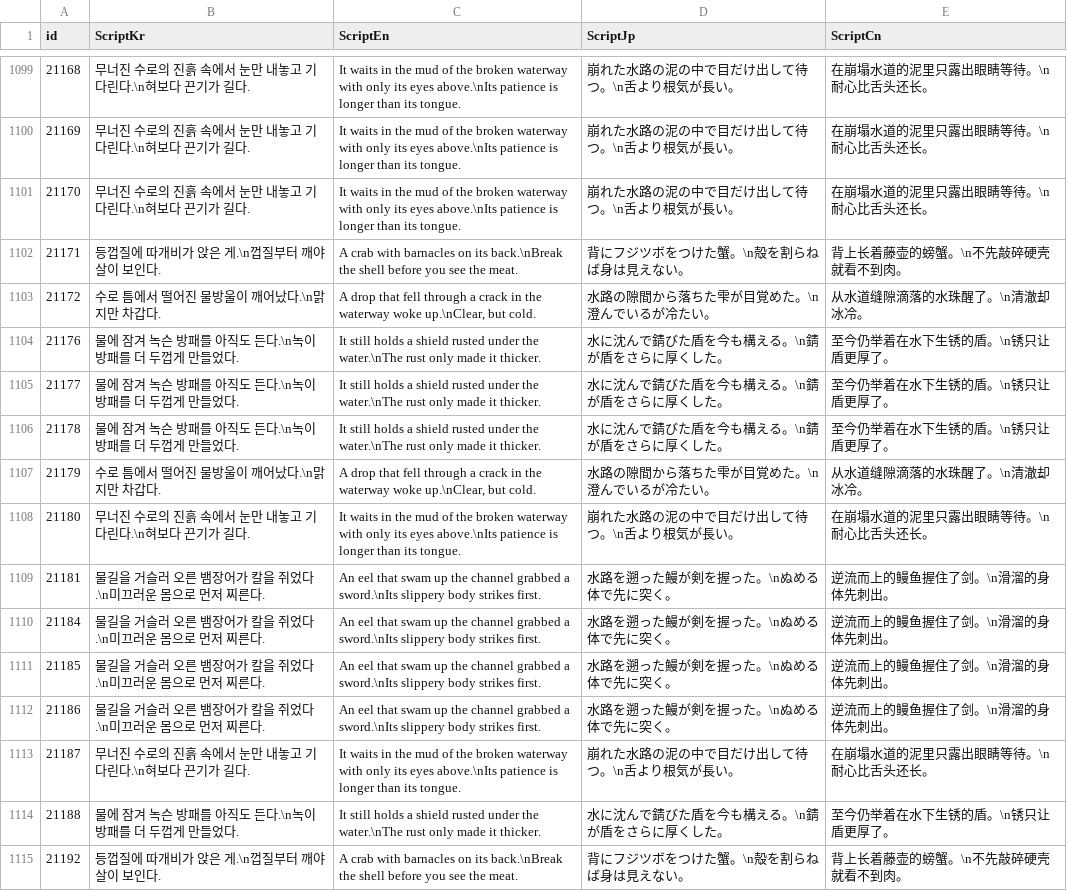
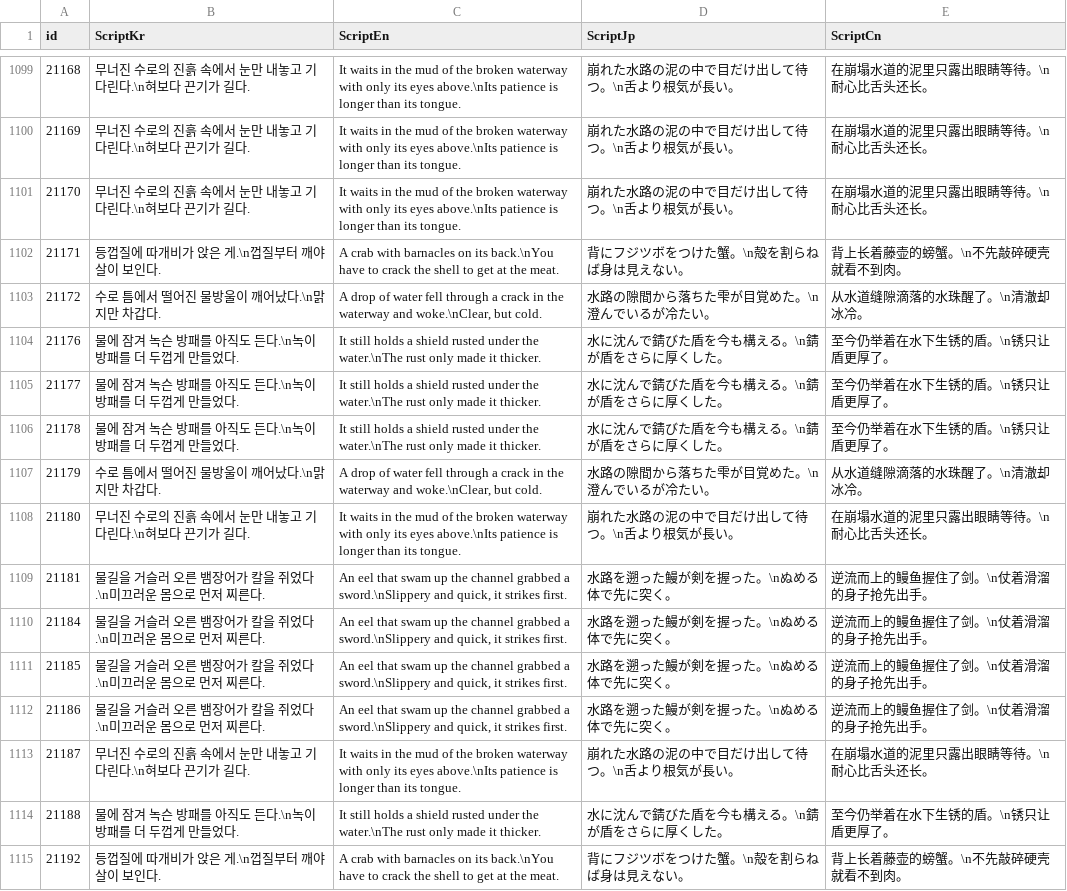
Before and after one commit to IO-DOG/TheSword, a CSV file: Assets/@Resources/Data/Excel/ScriptData.csv, drawn as a sheet; only a part is shown, gaps mark what is left out; the diff covers the shown part only.

```diff
--- a/Assets/@Resources/Data/Excel/ScriptData.csv
+++ b/Assets/@Resources/Data/Excel/ScriptData.csv
@@ -1101,4 +1101,4 @@
 21170,무너진 수로의 진흙 속에서 눈만 내놓고 기다린다.\n혀보다 끈기가 길다.,It waits in the mud of the broken waterway with only its eyes above.\nIts patience is longer than its tongue.,崩れた水路の泥の中で目だけ出して待つ。\n舌より根気が長い。,在崩塌水道的泥里只露出眼睛等待。\n耐心比舌头还长。
-21171,등껍질에 따개비가 앉은 게.\n껍질부터 깨야 살이 보인다.,A crab with barnacles on its back.\nBreak the shell before you see the meat.,背にフジツボをつけた蟹。\n殻を割らねば身は見えない。,背上长着藤壶的螃蟹。\n不先敲碎硬壳就看不到肉。
-21172,수로 틈에서 떨어진 물방울이 깨어났다.\n맑지만 차갑다.,"A drop that fell through a crack in the waterway woke up.\nClear, but cold.",水路の隙間から落ちた雫が目覚めた。\n澄んでいるが冷たい。,从水道缝隙滴落的水珠醒了。\n清澈却冰冷。
+21171,등껍질에 따개비가 앉은 게.\n껍질부터 깨야 살이 보인다.,A crab with barnacles on its back.\nYou have to crack the shell to get at the meat.,背にフジツボをつけた蟹。\n殻を割らねば身は見えない。,背上长着藤壶的螃蟹。\n不先敲碎硬壳就看不到肉。
+21172,수로 틈에서 떨어진 물방울이 깨어났다.\n맑지만 차갑다.,"A drop of water fell through a crack in the waterway and woke.\nClear, but cold.",水路の隙間から落ちた雫が目覚めた。\n澄んでいるが冷たい。,从水道缝隙滴落的水珠醒了。\n清澈却冰冷。
 21176,물에 잠겨 녹슨 방패를 아직도 든다.\n녹이 방패를 더 두껍게 만들었다.,It still holds a shield rusted under the water.\nThe rust only made it thicker.,水に沈んで錆びた盾を今も構える。\n錆が盾をさらに厚くした。,至今仍举着在水下生锈的盾。\n锈只让盾更厚了。
@@ -1106,10 +1106,10 @@
 21178,물에 잠겨 녹슨 방패를 아직도 든다.\n녹이 방패를 더 두껍게 만들었다.,It still holds a shield rusted under the water.\nThe rust only made it thicker.,水に沈んで錆びた盾を今も構える。\n錆が盾をさらに厚くした。,至今仍举着在水下生锈的盾。\n锈只让盾更厚了。
-21179,수로 틈에서 떨어진 물방울이 깨어났다.\n맑지만 차갑다.,"A drop that fell through a crack in the waterway woke up.\nClear, but cold.",水路の隙間から落ちた雫が目覚めた。\n澄んでいるが冷たい。,从水道缝隙滴落的水珠醒了。\n清澈却冰冷。
+21179,수로 틈에서 떨어진 물방울이 깨어났다.\n맑지만 차갑다.,"A drop of water fell through a crack in the waterway and woke.\nClear, but cold.",水路の隙間から落ちた雫が目覚めた。\n澄んでいるが冷たい。,从水道缝隙滴落的水珠醒了。\n清澈却冰冷。
 21180,무너진 수로의 진흙 속에서 눈만 내놓고 기다린다.\n혀보다 끈기가 길다.,It waits in the mud of the broken waterway with only its eyes above.\nIts patience is longer than its tongue.,崩れた水路の泥の中で目だけ出して待つ。\n舌より根気が長い。,在崩塌水道的泥里只露出眼睛等待。\n耐心比舌头还长。
-21181,물길을 거슬러 오른 뱀장어가 칼을 쥐었다.\n미끄러운 몸으로 먼저 찌른다.,An eel that swam up the channel grabbed a sword.\nIts slippery body strikes first.,水路を遡った鰻が剣を握った。\nぬめる体で先に突く。,逆流而上的鳗鱼握住了剑。\n滑溜的身体先刺出。
-21184,물길을 거슬러 오른 뱀장어가 칼을 쥐었다.\n미끄러운 몸으로 먼저 찌른다.,An eel that swam up the channel grabbed a sword.\nIts slippery body strikes first.,水路を遡った鰻が剣を握った。\nぬめる体で先に突く。,逆流而上的鳗鱼握住了剑。\n滑溜的身体先刺出。
-21185,물길을 거슬러 오른 뱀장어가 칼을 쥐었다.\n미끄러운 몸으로 먼저 찌른다.,An eel that swam up the channel grabbed a sword.\nIts slippery body strikes first.,水路を遡った鰻が剣を握った。\nぬめる体で先に突く。,逆流而上的鳗鱼握住了剑。\n滑溜的身体先刺出。
-21186,물길을 거슬러 오른 뱀장어가 칼을 쥐었다.\n미끄러운 몸으로 먼저 찌른다.,An eel that swam up the channel grabbed a sword.\nIts slippery body strikes first.,水路を遡った鰻が剣を握った。\nぬめる体で先に突く。,逆流而上的鳗鱼握住了剑。\n滑溜的身体先刺出。
+21181,물길을 거슬러 오른 뱀장어가 칼을 쥐었다.\n미끄러운 몸으로 먼저 찌른다.,"An eel that swam up the channel grabbed a sword.\nSlippery and quick, it strikes first.",水路を遡った鰻が剣を握った。\nぬめる体で先に突く。,逆流而上的鳗鱼握住了剑。\n仗着滑溜的身子抢先出手。
+21184,물길을 거슬러 오른 뱀장어가 칼을 쥐었다.\n미끄러운 몸으로 먼저 찌른다.,"An eel that swam up the channel grabbed a sword.\nSlippery and quick, it strikes first.",水路を遡った鰻が剣を握った。\nぬめる体で先に突く。,逆流而上的鳗鱼握住了剑。\n仗着滑溜的身子抢先出手。
+21185,물길을 거슬러 오른 뱀장어가 칼을 쥐었다.\n미끄러운 몸으로 먼저 찌른다.,"An eel that swam up the channel grabbed a sword.\nSlippery and quick, it strikes first.",水路を遡った鰻が剣を握った。\nぬめる体で先に突く。,逆流而上的鳗鱼握住了剑。\n仗着滑溜的身子抢先出手。
+21186,물길을 거슬러 오른 뱀장어가 칼을 쥐었다.\n미끄러운 몸으로 먼저 찌른다.,"An eel that swam up the channel grabbed a sword.\nSlippery and quick, it strikes first.",水路を遡った鰻が剣を握った。\nぬめる体で先に突く。,逆流而上的鳗鱼握住了剑。\n仗着滑溜的身子抢先出手。
 21187,무너진 수로의 진흙 속에서 눈만 내놓고 기다린다.\n혀보다 끈기가 길다.,It waits in the mud of the broken waterway with only its eyes above.\nIts patience is longer than its tongue.,崩れた水路の泥の中で目だけ出して待つ。\n舌より根気が長い。,在崩塌水道的泥里只露出眼睛等待。\n耐心比舌头还长。
 21188,물에 잠겨 녹슨 방패를 아직도 든다.\n녹이 방패를 더 두껍게 만들었다.,It still holds a shield rusted under the water.\nThe rust only made it thicker.,水に沈んで錆びた盾を今も構える。\n錆が盾をさらに厚くした。,至今仍举着在水下生锈的盾。\n锈只让盾更厚了。
-21192,등껍질에 따개비가 앉은 게.\n껍질부터 깨야 살이 보인다.,A crab with barnacles on its back.\nBreak the shell before you see the meat.,背にフジツボをつけた蟹。\n殻を割らねば身は見えない。,背上长着藤壶的螃蟹。\n不先敲碎硬壳就看不到肉。
+21192,등껍질에 따개비가 앉은 게.\n껍질부터 깨야 살이 보인다.,A crab with barnacles on its back.\nYou have to crack the shell to get at the meat.,背にフジツボをつけた蟹。\n殻を割らねば身は見えない。,背上长着藤壶的螃蟹。\n不先敲碎硬壳就看不到肉。
```
Also changed, not shown: 96 edited cells elsewhere in this file, 3 other files.
